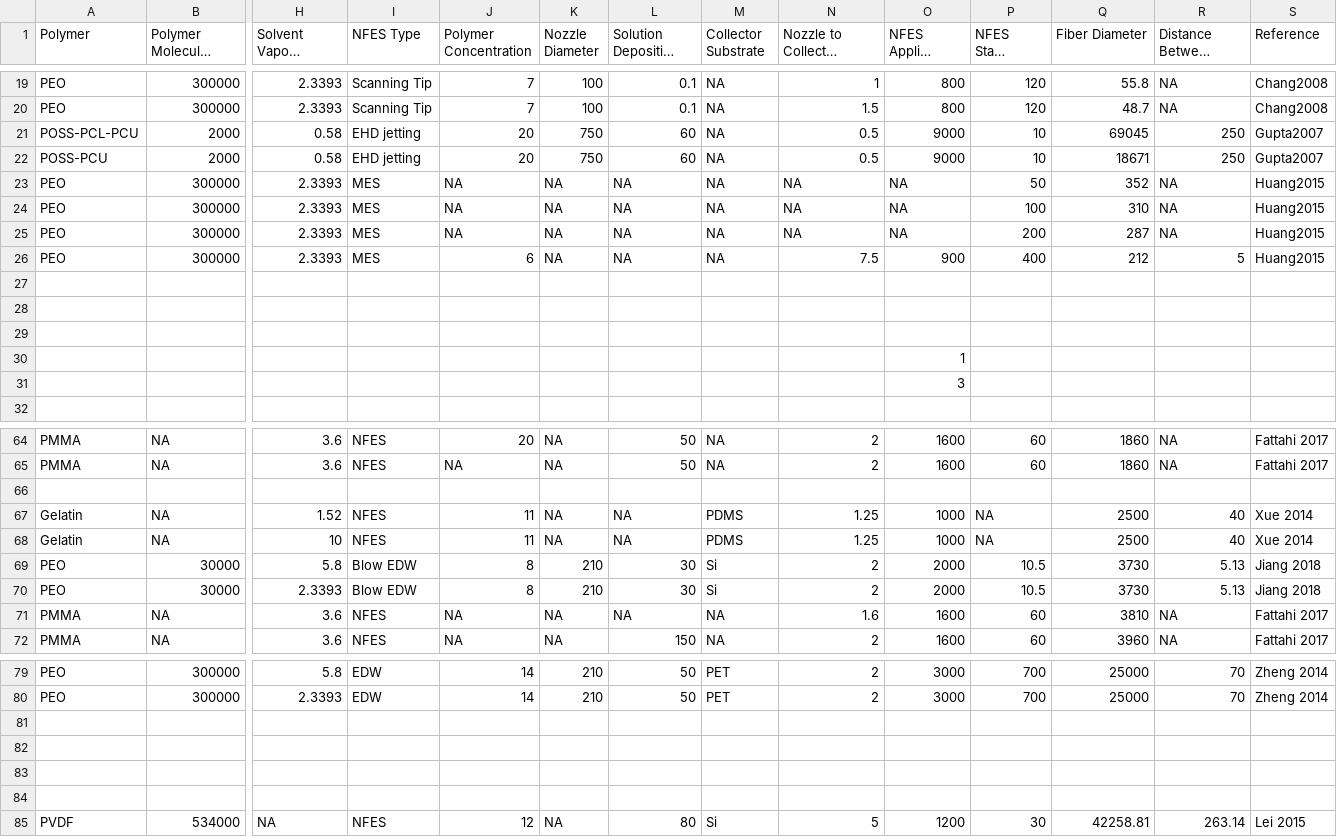
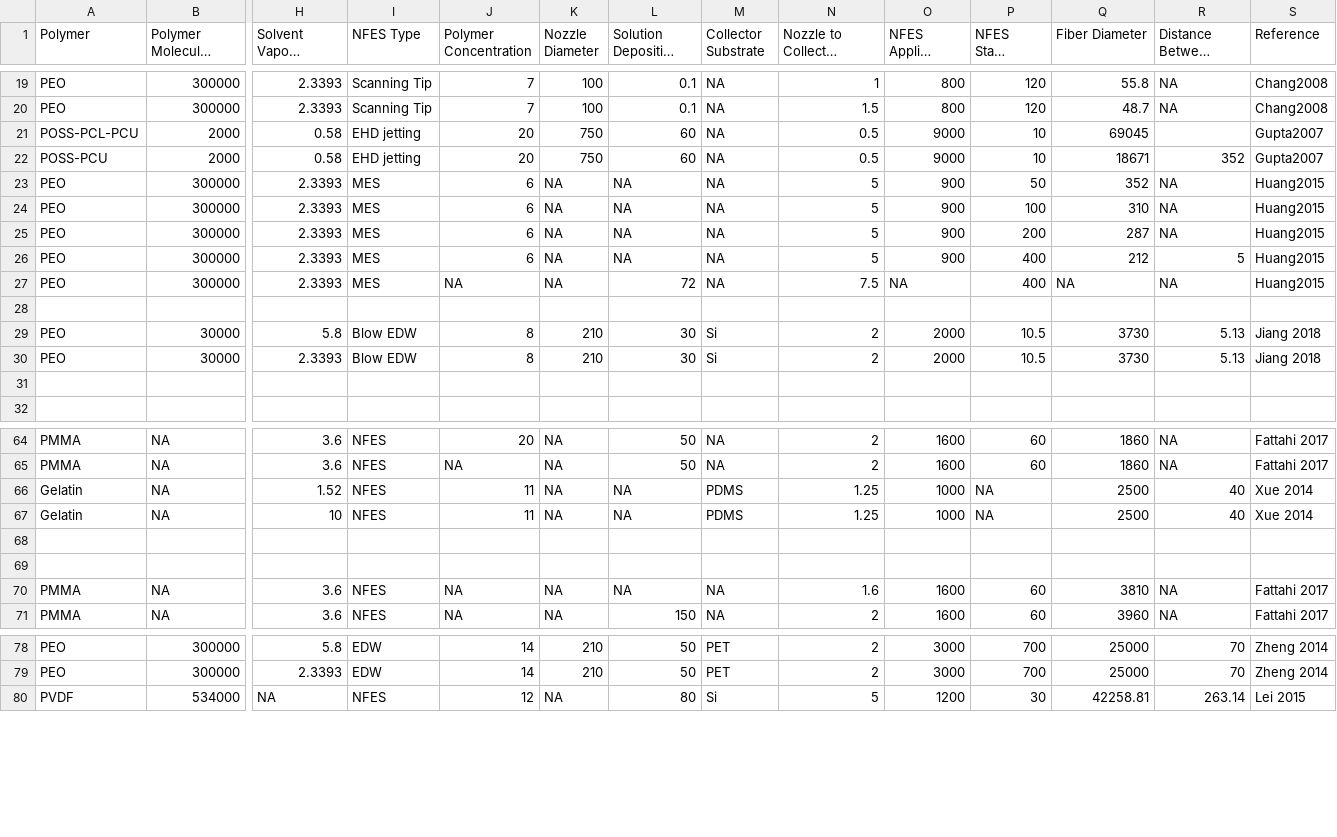
Before and after one commit to KiraSensei13/MNT_ITESM_Thesis, a CSV file: NFES_Review/_jupyterPlots/NFESdataSorted.csv, drawn as a sheet; only a part is shown, gaps mark what is left out; long unchanged cells end in …; removed rows and columns are numbered as before the commit, all else as after; rows hold the shown columns only; the diff names each change by its address in the sheet, - before the commit and + after, or states it on an @@ line.

Commit message:
distance between fibers

```diff
--- a/NFES_Review/_jupyterPlots/NFESdataSorted.csv
+++ b/NFES_Review/_jupyterPlots/NFESdataSorted.csv
-R21 (Distance Between Fibers): 250
+R21 (Distance Between Fibers): (empty)
-R22 (Distance Between Fibers): 250
+R22 (Distance Between Fibers): 352
-J23:J25 (Polymer Concentration): NA
+J23:J25 (Polymer Concentration): 6
-N23:N25 (Nozzle to Collector Distance): NA
+N23:N25 (Nozzle to Collector Distance): 5
-O23:O25 (NFES Applied Voltage): NA
+O23:O25 (NFES Applied Voltage): 900
-N26 (Nozzle to Collector Distance): 7.5
+N26 (Nozzle to Collector Distance): 5
+row 27: PEO | 300000 | 2.3393 | MES | NA | NA | 72 | NA | 7.5 | NA | 400 | NA | NA | Huang2015
+row 28: (empty)
+row 29: PEO | 30000 | 5.8 | Blow EDW | 8 | 210 | 30 | Si | 2 | 2000 | 10.5 | 3730 | 5.13 | Jiang 2018
+row 30: PEO | 30000 | 2.3393 | Blow EDW | 8 | 210 | 30 | Si | 2 | 2000 | 10.5 | 3730 | 5.13 | Jiang 2018
-row 28: (empty)
-row 29: (empty)
-row 30:  |  |  |  |  |  |  |  |  | 1
-row 31:  |  |  |  |  |  |  |  |  | 3
-row 66: (empty)
-row 68: PEO | 30000 | 5.8 | Blow EDW | 8 | 210 | 30 | Si | 2 | 2000 | 10.5 | 3730 | 5.13 | Jiang 2018
+row 68: (empty)
-row 69: PEO | 30000 | 2.3393 | Blow EDW | 8 | 210 | 30 | Si | 2 | 2000 | 10.5 | 3730 | 5.13 | Jiang 2018
+row 69: (empty)
-row 81: (empty)
-row 82: (empty)
-row 83: (empty)
-row 84: (empty)
```
Also changed, not shown: 19 other files.
